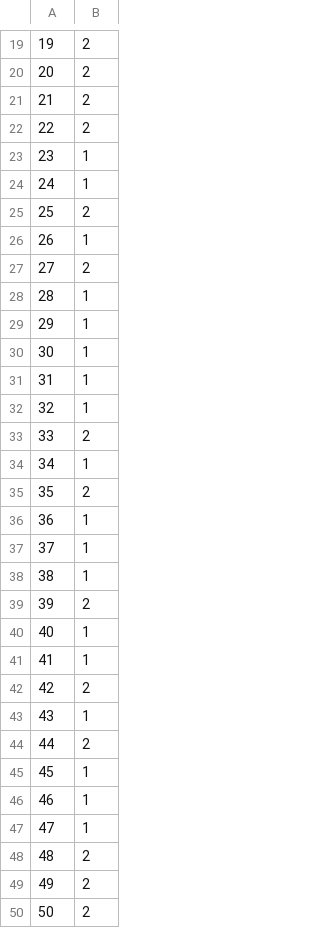
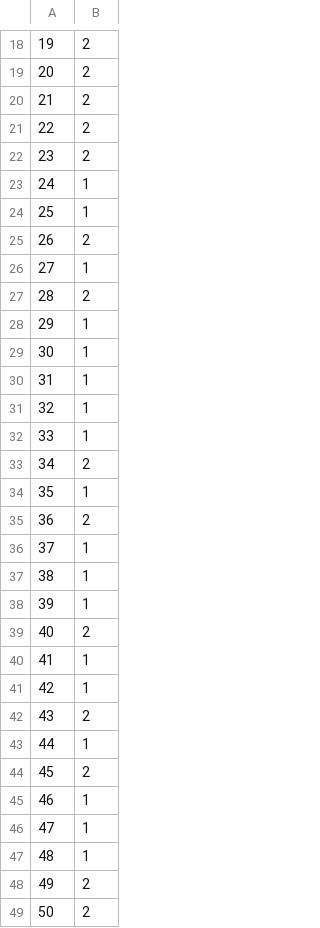
Before and after one commit to EdoRondelli/Tirocinio-Magistrale, a TSV file: 01_analyses/07_CODEML/c1/OG0008812_00.tsv, drawn as a sheet; only a part is shown, gaps mark what is left out; the diff covers the shown part only.

```diff
--- a/01_analyses/07_CODEML/c1/OG0008812_00.tsv
+++ b/01_analyses/07_CODEML/c1/OG0008812_00.tsv
@@ -22,8 +21,8 @@
 22	2
-23	1
+23	2
 24	1
-25	2
-26	1
-27	2
-28	1
+25	1
+26	2
+27	1
+28	2
 29	1
@@ -32,18 +31,18 @@
 32	1
-33	2
-34	1
-35	2
-36	1
+33	1
+34	2
+35	1
+36	2
 37	1
 38	1
-39	2
-40	1
+39	1
+40	2
 41	1
-42	2
-43	1
-44	2
-45	1
+42	1
+43	2
+44	1
+45	2
 46	1
 47	1
-48	2
+48	1
 49	2
```
Also changed, not shown: 1 added row, 1 removed row and 7 edited cells elsewhere in this file, 01_analyses/07_CODEML/c1/OG0003228_00.tsv, 01_analyses/07_CODEML/c1/OG0004066_00.tsv, 6 other files.
